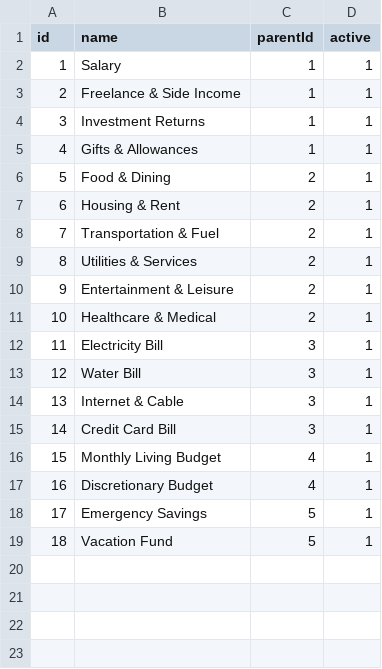
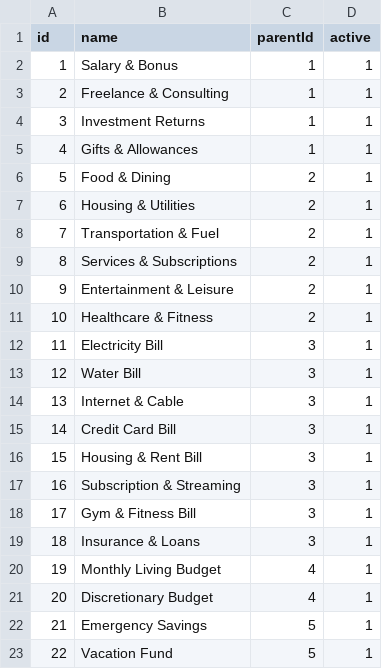
Before and after one commit to nqthinh2512/oop-8-project, a CSV file: src/data/categories.csv, drawn as a sheet; addresses are those after the commit; the diff names each change by its address in the sheet, - before the commit and + after, or states it on an @@ line.

```diff
--- a/src/data/categories.csv
+++ b/src/data/categories.csv
-B2 (name): Salary
+B2 (name): Salary & Bonus
-B3 (name): Freelance & Side Income
+B3 (name): Freelance & Consulting
-B7 (name): Housing & Rent
+B7 (name): Housing & Utilities
-B9 (name): Utilities & Services
+B9 (name): Services & Subscriptions
-B11 (name): Healthcare & Medical
+B11 (name): Healthcare & Fitness
+row 16: 15 | Housing & Rent Bill | 3 | 1
+row 17: 16 | Subscription & Streaming | 3 | 1
+row 18: 17 | Gym & Fitness Bill | 3 | 1
+row 19: 18 | Insurance & Loans | 3 | 1
@@ column A (id) renumbered from row 20 down @@
```
Also changed, not shown: src/data/bills.csv, src/data/budgets.csv, 2 other files.
